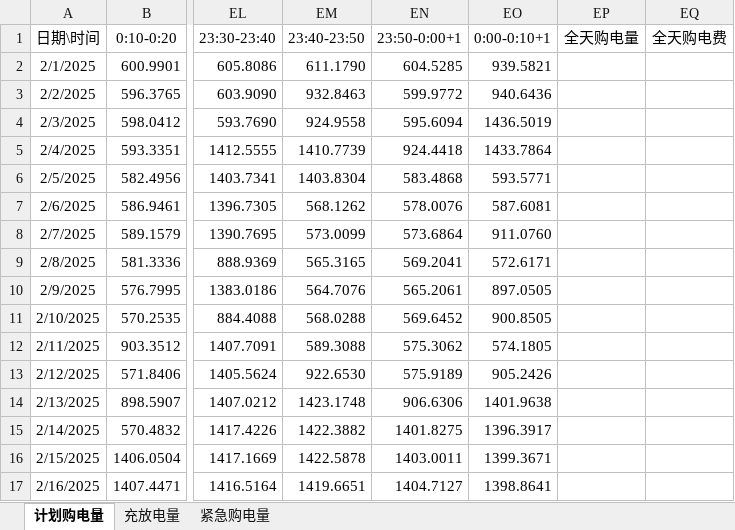
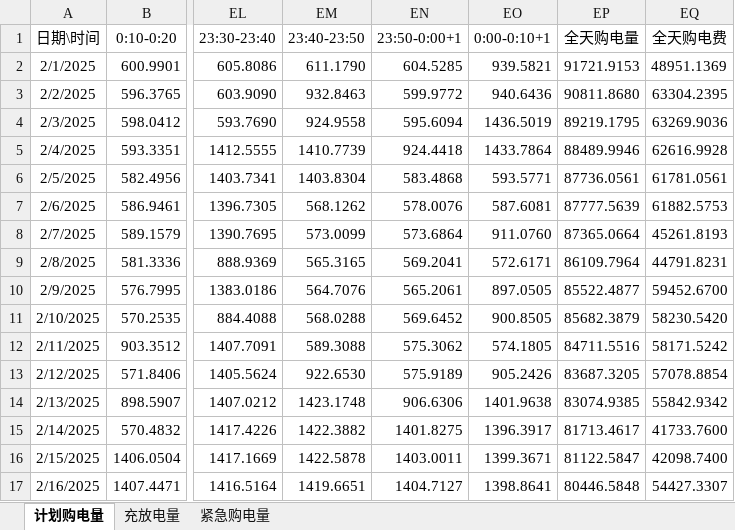
Before and after one commit to ETO0128/2026GS, an Excel workbook: src/附件5/result4-2.xlsx, sheet 计划购电量, drawn as a sheet; only a part is shown, gaps mark what is left out; values as stored, in another font and other column widths than the file's, no borders; the diff covers the shown part only; the diff names each change by its address in the sheet, - before the commit and + after, or states it on an @@ line.

```diff
--- a/src/附件5/result4-2.xlsx (sheet 计划购电量)
+++ b/src/附件5/result4-2.xlsx (sheet 计划购电量)
-EP2 (全天购电量): (empty)
+EP2 (全天购电量): 91721.9153
-EQ2 (全天购电费): (empty)
+EQ2 (全天购电费): 48951.1369
-EP3 (全天购电量): (empty)
+EP3 (全天购电量): 90811.8680
-EQ3 (全天购电费): (empty)
+EQ3 (全天购电费): 63304.2395
-EP4 (全天购电量): (empty)
+EP4 (全天购电量): 89219.1795
-EQ4 (全天购电费): (empty)
+EQ4 (全天购电费): 63269.9036
-EP5 (全天购电量): (empty)
+EP5 (全天购电量): 88489.9946
-EQ5 (全天购电费): (empty)
+EQ5 (全天购电费): 62616.9928
-EP6 (全天购电量): (empty)
+EP6 (全天购电量): 87736.0561
-EQ6 (全天购电费): (empty)
+EQ6 (全天购电费): 61781.0561
-EP7 (全天购电量): (empty)
+EP7 (全天购电量): 87777.5639
-EQ7 (全天购电费): (empty)
+EQ7 (全天购电费): 61882.5753
-EP8 (全天购电量): (empty)
+EP8 (全天购电量): 87365.0664
-EQ8 (全天购电费): (empty)
+EQ8 (全天购电费): 45261.8193
-EP9 (全天购电量): (empty)
+EP9 (全天购电量): 86109.7964
-EQ9 (全天购电费): (empty)
+EQ9 (全天购电费): 44791.8231
-EP10 (全天购电量): (empty)
+EP10 (全天购电量): 85522.4877
-EQ10 (全天购电费): (empty)
+EQ10 (全天购电费): 59452.6700
-EP11 (全天购电量): (empty)
+EP11 (全天购电量): 85682.3879
-EQ11 (全天购电费): (empty)
+EQ11 (全天购电费): 58230.5420
-EP12 (全天购电量): (empty)
+EP12 (全天购电量): 84711.5516
-EQ12 (全天购电费): (empty)
+EQ12 (全天购电费): 58171.5242
-EP13 (全天购电量): (empty)
+EP13 (全天购电量): 83687.3205
-EQ13 (全天购电费): (empty)
+EQ13 (全天购电费): 57078.8854
-EP14 (全天购电量): (empty)
+EP14 (全天购电量): 83074.9385
-EQ14 (全天购电费): (empty)
+EQ14 (全天购电费): 55842.9342
-EP15 (全天购电量): (empty)
+EP15 (全天购电量): 81713.4617
-EQ15 (全天购电费): (empty)
+EQ15 (全天购电费): 41733.7600
-EP16 (全天购电量): (empty)
+EP16 (全天购电量): 81122.5847
-EQ16 (全天购电费): (empty)
+EQ16 (全天购电费): 42098.7400
-EP17 (全天购电量): (empty)
+EP17 (全天购电量): 80446.5848
-EQ17 (全天购电费): (empty)
+EQ17 (全天购电费): 54427.3307
```
Also changed, not shown: 636 edited cells elsewhere in this sheet, src/附件5/result1.xlsx, src/附件5/result2.xlsx, 43 other files.
